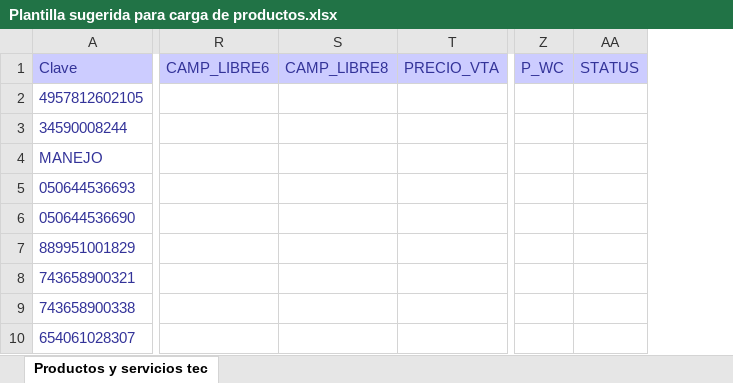
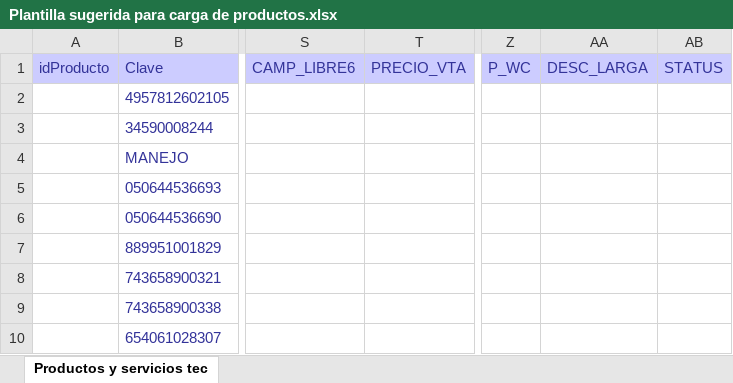
Before and after one commit to FLOTUZ/CORE-PROJECT, an Excel workbook: Plantilla sugerida para carga de productos.xlsx, sheet Productos y servicios tec, drawn as a sheet; only a part is shown, gaps mark what is left out; values as stored, in another font and other column widths than the file's, no borders; charts and pictures not drawn; removed rows and columns are numbered as before the commit, all else as after; the diff names each change by its address in the sheet, - before the commit and + after, or states it on an @@ line.

```diff
--- a/Plantilla sugerida para carga de productos.xlsx (sheet Productos y servicios tec)
+++ b/Plantilla sugerida para carga de productos.xlsx (sheet Productos y servicios tec)
+column A, row 1: idProducto
-column S, row 1: CAMP_LIBRE8
+column AA, row 1: DESC_LARGA
```
Also changed, not shown: 3 other files.
